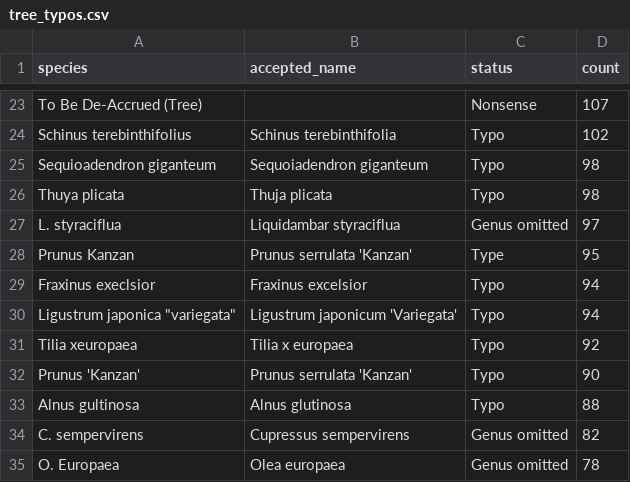
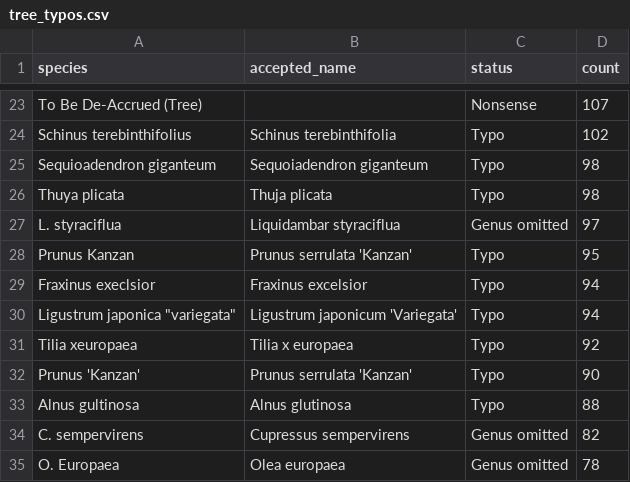
Before and after one commit to Zkir/UrbanEye3D, a CSV file: misc/tree_typos.csv, drawn as a sheet; only a part is shown, gaps mark what is left out.

```diff
--- a/misc/tree_typos.csv
+++ b/misc/tree_typos.csv
@@ -27,3 +27,3 @@ Thuya plicata,Thuja plicata,Typo,98
 L. styraciflua,Liquidambar styraciflua,Genus omitted,97
-Prunus Kanzan,Prunus serrulata 'Kanzan',Type,95
+Prunus Kanzan,Prunus serrulata 'Kanzan',Typo,95
 Fraxinus execlsior,Fraxinus excelsior,Typo,94	
```
Also changed, not shown: src/main/resources/data/tree_species.csv.
